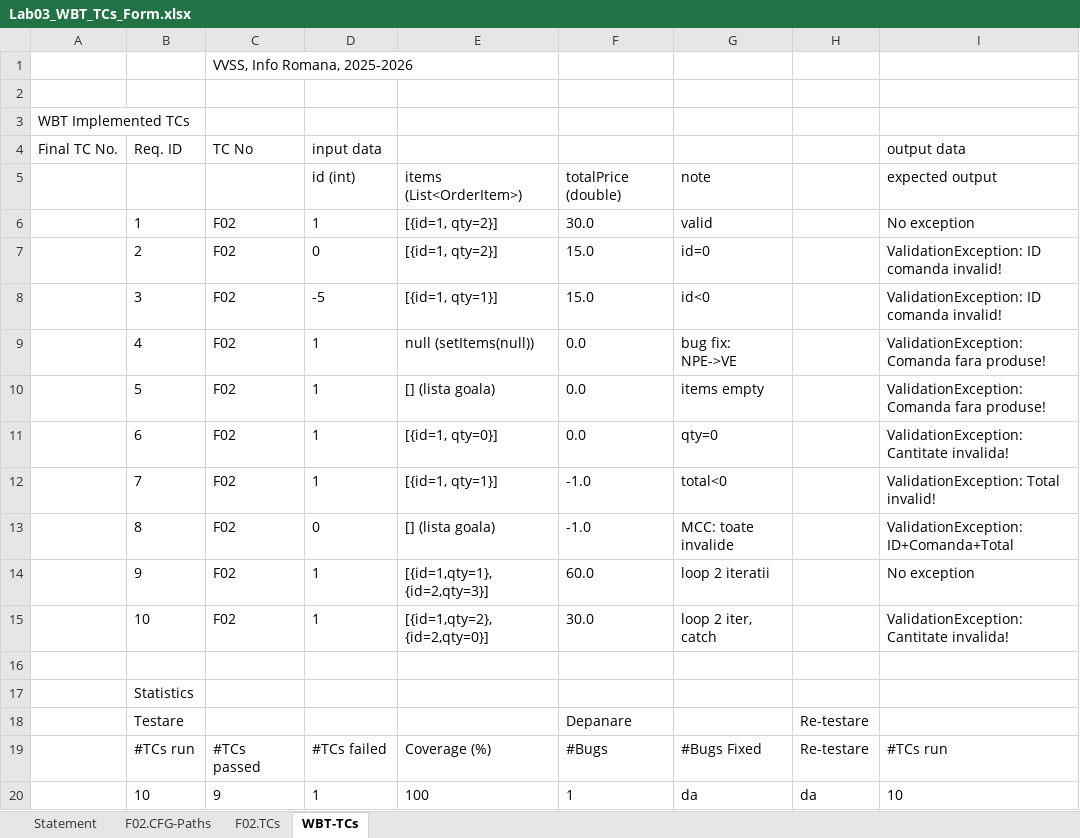
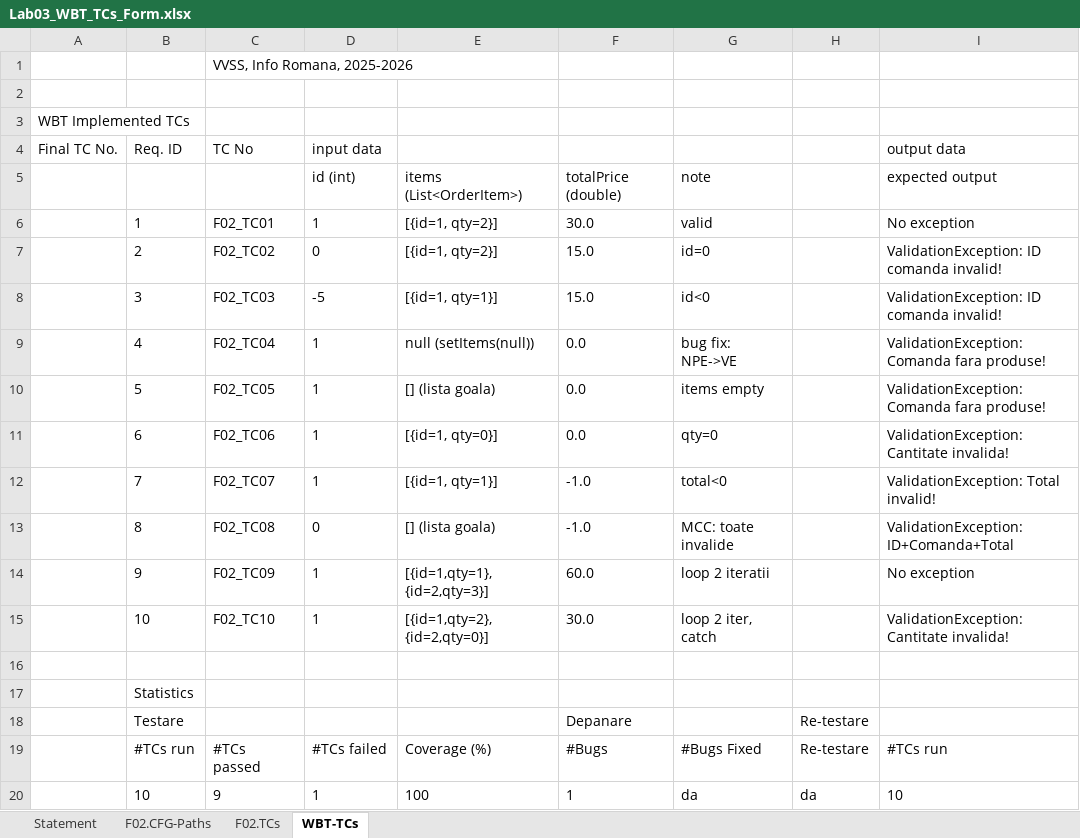
Before and after one commit to BujorelActimel/vvss-lab, an Excel workbook: docs/Lab03/Lab03_WBT_TCs_Form.xlsx, sheet WBT-TCs, drawn as a sheet; only a part is shown; values as stored, in another font and other column widths than the file's, no borders; the diff names each change by its address in the sheet, - before the commit and + after, or states it on an @@ line.

Commit message:
excel update

```diff
--- a/docs/Lab03/Lab03_WBT_TCs_Form.xlsx (sheet WBT-TCs)
+++ b/docs/Lab03/Lab03_WBT_TCs_Form.xlsx (sheet WBT-TCs)
-C6 (TC No): F02
+C6 (TC No): F02_TC01
-C7 (TC No): F02
+C7 (TC No): F02_TC02
-C8 (TC No): F02
+C8 (TC No): F02_TC03
-C9 (TC No): F02
+C9 (TC No): F02_TC04
-C10 (TC No): F02
+C10 (TC No): F02_TC05
-C11 (TC No): F02
+C11 (TC No): F02_TC06
-C12 (TC No): F02
+C12 (TC No): F02_TC07
-C13 (TC No): F02
+C13 (TC No): F02_TC08
-C14 (TC No): F02
+C14 (TC No): F02_TC09
-C15 (TC No): F02
+C15 (TC No): F02_TC10
```
